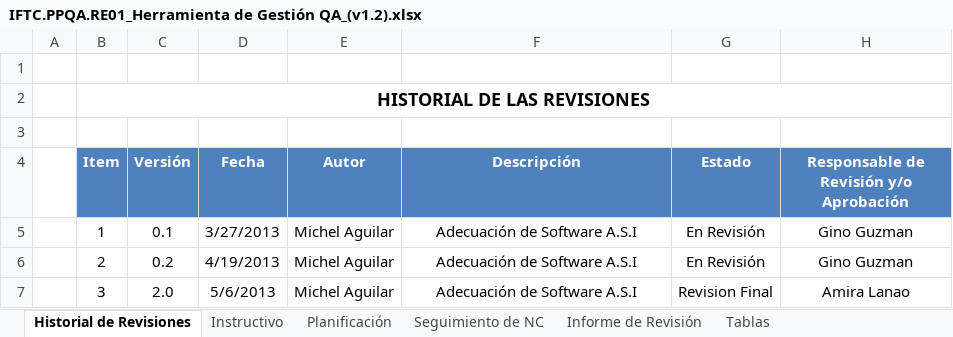
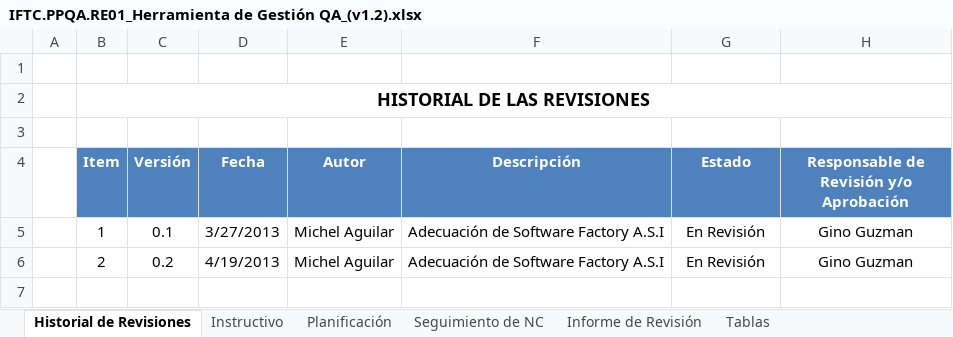
Before and after one commit to AmiraLanao/Area_PPQA, an Excel workbook: IFTC.PPQA.RE01_Herramienta de Gestión QA_(v1.2).xlsx, sheet Historial de Revisiones, drawn as a sheet; values as stored, in another font and other column widths than the file's, no borders; the diff names each change by its address in the sheet, - before the commit and + after, or states it on an @@ line.

```diff
--- a/IFTC.PPQA.RE01_Herramienta de Gestión QA_(v1.2).xlsx (sheet Historial de Revisiones)
+++ b/IFTC.PPQA.RE01_Herramienta de Gestión QA_(v1.2).xlsx (sheet Historial de Revisiones)
-F5:F6 (Descripción): Adecuación de Software A.S.I
+F5:F6 (Descripción): Adecuación de Software Factory A.S.I
-row 7:  | 3 | 2.0 | 5/6/2013 | Michel Aguilar | Adecuación de Software A.S.I | Revision Final | Amira Lanao
```
Also changed, not shown: sheet Planificación, sheet Seguimiento de NC, sheet Informe de Revisión, sheet Tablas, sheet Instructivo, formulas that keep their value, charts or pictures, IFTC.PPQA.RE03_Registro de resultados de metricas_(v0.1).xlsx, 4 other files.
